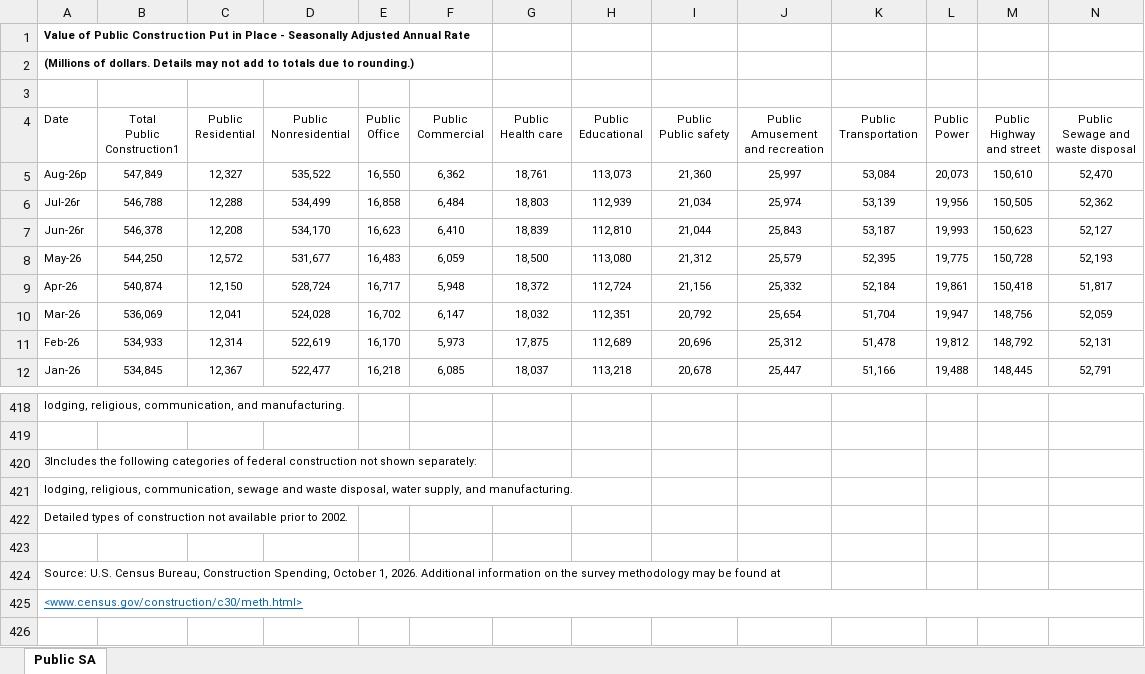
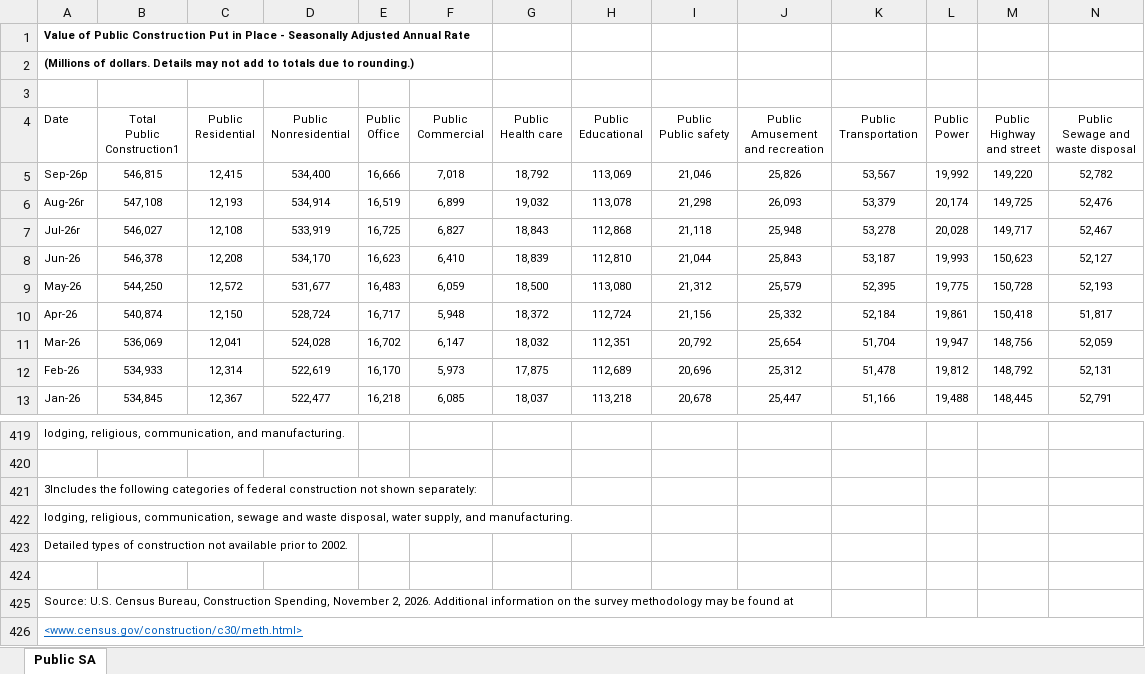
Before and after one commit to galenburrell/c30-dashboard, an Excel workbook: raw/pubsatime.xlsx, sheet Public SA, drawn as a sheet; only a part is shown, gaps mark what is left out; values as stored, in another font and other column widths than the file's, no borders; removed rows and columns are numbered as before the commit, all else as after; rows hold the shown columns only; the diff names each change by its address in the sheet, - before the commit and + after, or states it on an @@ line.

```diff
--- a/raw/pubsatime.xlsx (sheet Public SA)
+++ b/raw/pubsatime.xlsx (sheet Public SA)
-row 5: Aug-26p | 547,849 | 12,327 | 535,522 | 16,550 | 6,362 | 18,761 | 113,073 | 21,360 | 25,997 | 53,084 | 20,073 | 150,610 | 52,470
-row 6: Jul-26r | 546,788 | 12,288 | 534,499 | 16,858 | 6,484 | 18,803 | 112,939 | 21,034 | 25,974 | 53,139 | 19,956 | 150,505 | 52,362
+row 5: Sep-26p | 546,815 | 12,415 | 534,400 | 16,666 | 7,018 | 18,792 | 113,069 | 21,046 | 25,826 | 53,567 | 19,992 | 149,220 | 52,782
+row 6: Aug-26r | 547,108 | 12,193 | 534,914 | 16,519 | 6,899 | 19,032 | 113,078 | 21,298 | 26,093 | 53,379 | 20,174 | 149,725 | 52,476
+row 7: Jul-26r | 546,027 | 12,108 | 533,919 | 16,725 | 6,827 | 18,843 | 112,868 | 21,118 | 25,948 | 53,278 | 20,028 | 149,717 | 52,467
-A8 (Date): Jun-26r
+A8 (Date): Jun-26
-A425 (Date): …Construction Spending, October 1, 2026. Additional…
+A425 (Date): …Construction Spending, November 2, 2026. Additional…
```
Also changed, not shown: raw/privsatime.xlsx, raw/privtime.xlsx, 18 other files.
